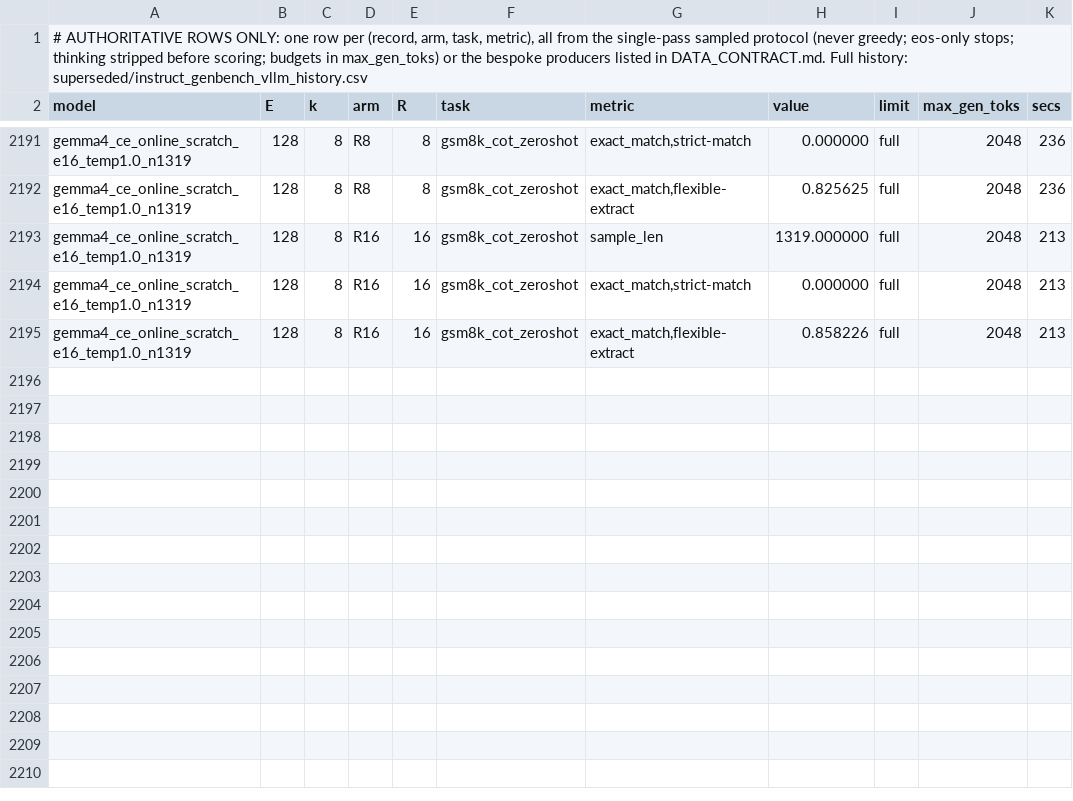
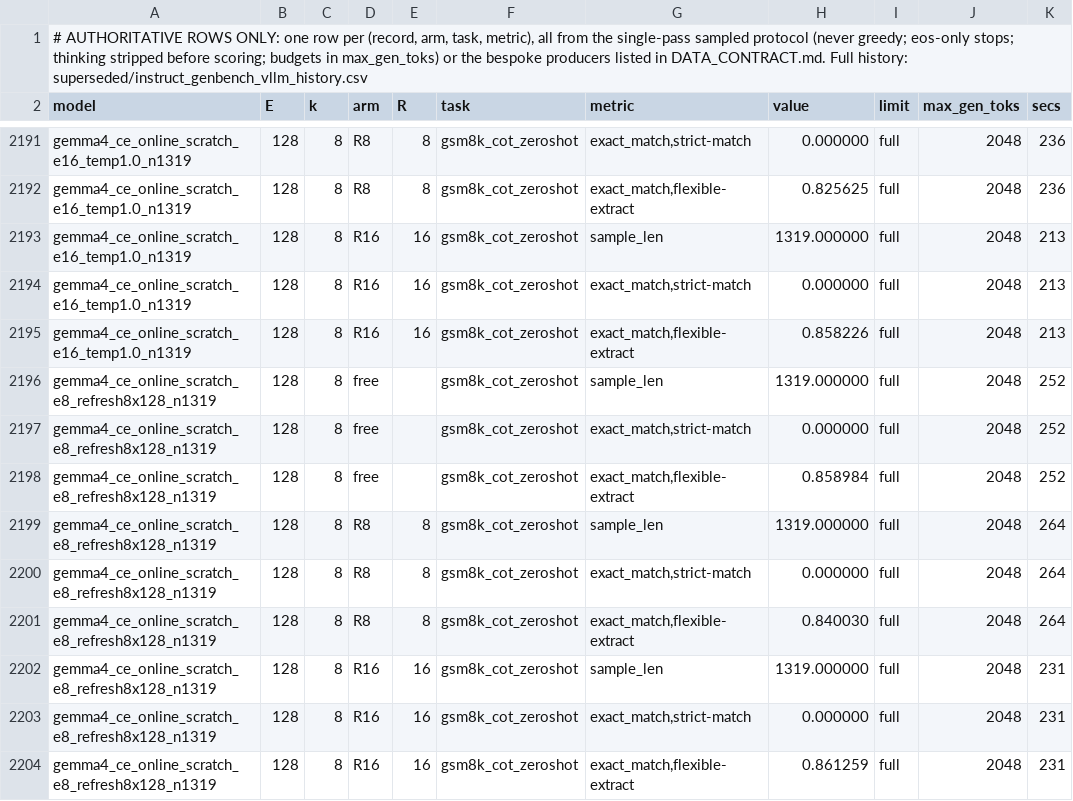
Before and after one commit to ncylich/temporal-moe, a CSV file: results/ablations/instruct_genbench_vllm.csv, drawn as a sheet; only a part is shown, gaps mark what is left out; the diff names each change by its address in the sheet, - before the commit and + after, or states it on an @@ line.

Commit message:
online sweep: refresh8x128 -> no gain

```diff
--- a/results/ablations/instruct_genbench_vllm.csv
+++ b/results/ablations/instruct_genbench_vllm.csv
+row 2196: gemma4_ce_online_scratch_e8_refresh8x128_n1319 | 128 | 8 | free |  | gsm8k_cot_zeroshot | sample_len | 1319.000000 | full | 2048 | 252
+row 2197: gemma4_ce_online_scratch_e8_refresh8x128_n1319 | 128 | 8 | free |  | gsm8k_cot_zeroshot | exact_match,strict-match | 0.000000 | full | 2048 | 252
+row 2198: gemma4_ce_online_scratch_e8_refresh8x128_n1319 | 128 | 8 | free |  | gsm8k_cot_zeroshot | exact_match,flexible-extract | 0.858984 | full | 2048 | 252
+row 2199: gemma4_ce_online_scratch_e8_refresh8x128_n1319 | 128 | 8 | R8 | 8 | gsm8k_cot_zeroshot | sample_len | 1319.000000 | full | 2048 | 264
+row 2200: gemma4_ce_online_scratch_e8_refresh8x128_n1319 | 128 | 8 | R8 | 8 | gsm8k_cot_zeroshot | exact_match,strict-match | 0.000000 | full | 2048 | 264
+row 2201: gemma4_ce_online_scratch_e8_refresh8x128_n1319 | 128 | 8 | R8 | 8 | gsm8k_cot_zeroshot | exact_match,flexible-extract | 0.840030 | full | 2048 | 264
+row 2202: gemma4_ce_online_scratch_e8_refresh8x128_n1319 | 128 | 8 | R16 | 16 | gsm8k_cot_zeroshot | sample_len | 1319.000000 | full | 2048 | 231
+row 2203: gemma4_ce_online_scratch_e8_refresh8x128_n1319 | 128 | 8 | R16 | 16 | gsm8k_cot_zeroshot | exact_match,strict-match | 0.000000 | full | 2048 | 231
+row 2204: gemma4_ce_online_scratch_e8_refresh8x128_n1319 | 128 | 8 | R16 | 16 | gsm8k_cot_zeroshot | exact_match,flexible-extract | 0.861259 | full | 2048 | 231
```
Also changed, not shown: 4 other files.
